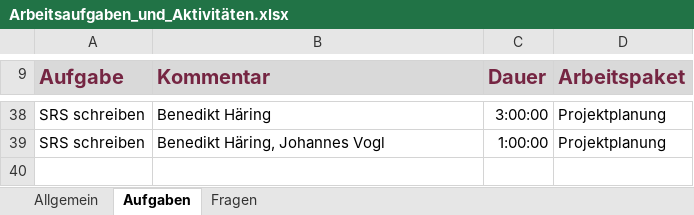
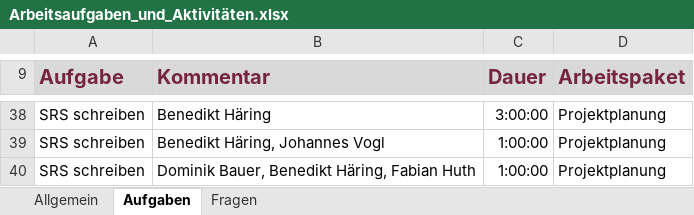
Before and after one commit to pinkdroyd/redesign-ur-rz, an Excel workbook: Arbeitsaufgaben_und_Aktivitäten.xlsx, sheet Aufgaben, drawn as a sheet; only a part is shown, gaps mark what is left out; values as stored, in another font and other column widths than the file's, no borders; charts and pictures not drawn; the diff names each change by its address in the sheet, - before the commit and + after, or states it on an @@ line.

```diff
--- a/Arbeitsaufgaben_und_Aktivitäten.xlsx (sheet Aufgaben)
+++ b/Arbeitsaufgaben_und_Aktivitäten.xlsx (sheet Aufgaben)
+row 40: SRS schreiben | Dominik Bauer, Benedikt Häring, Fabian Huth | 1:00:00 | Projektplanung
```
Also changed, not shown: 1 other file.
